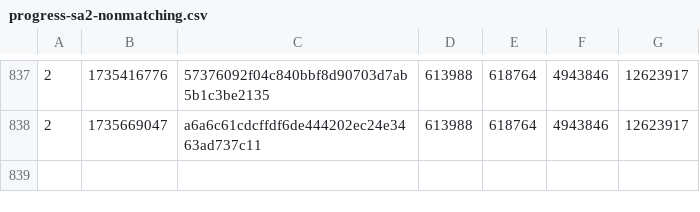
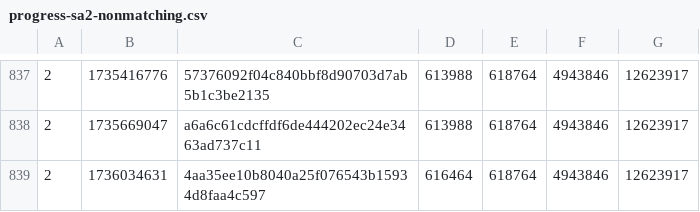
Before and after one commit to SAT-R/sa2, a CSV file: reports/progress-sa2-nonmatching.csv, drawn as a sheet; only a part is shown, gaps mark what is left out.

```diff
--- a/reports/progress-sa2-nonmatching.csv
+++ b/reports/progress-sa2-nonmatching.csv
@@ -838 +838,2 @@
 2,1735669047,a6a6c61cdcffdf6de444202ec24e3463ad737c11,613988,618764,4943846,12623917
+2,1736034631,4aa35ee10b8040a25f076543b15934d8faa4c597,616464,618764,4943846,12623917
```
Also changed, not shown: reports/progress-sa2-matching.csv, 2 other files.
